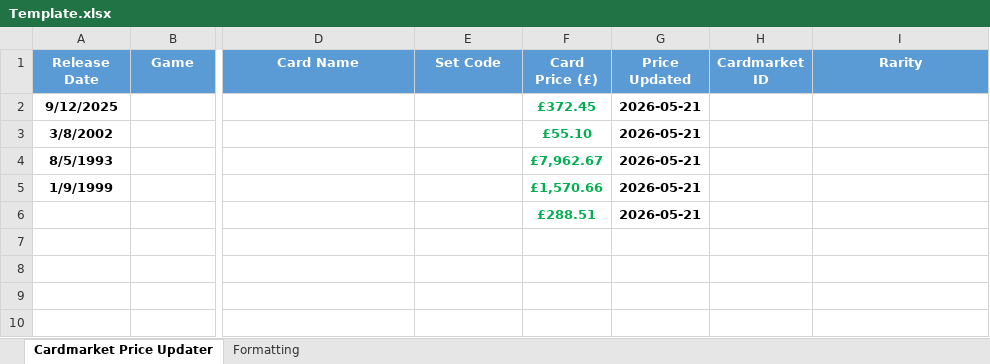
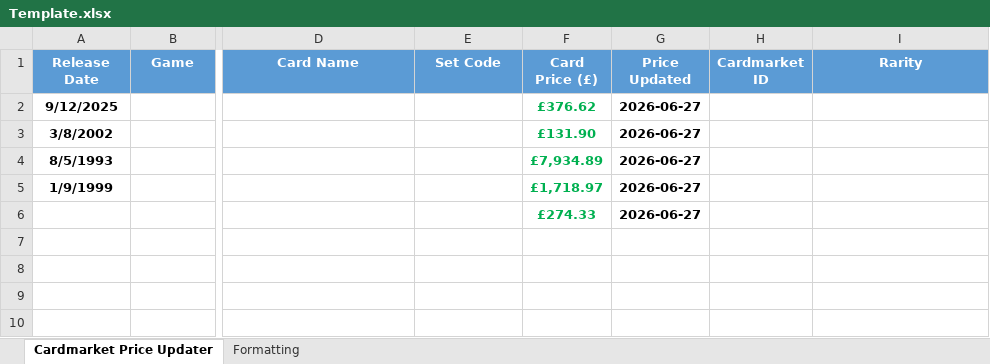
Before and after one commit to ProfessorShroom/Cardmarket-Price-Updater, an Excel workbook: Template.xlsx, sheet Cardmarket Price Updater, drawn as a sheet; only a part is shown, gaps mark what is left out; values as stored, in another font and other column widths than the file's, no borders; conditional formats not drawn; the diff names each change by its address in the sheet, - before the commit and + after, or states it on an @@ line.

```diff
--- a/Template.xlsx (sheet Cardmarket Price Updater)
+++ b/Template.xlsx (sheet Cardmarket Price Updater)
-F2 (Card Price (£)): £372.45
+F2 (Card Price (£)): £376.62
-G2:G6 (Price Updated): 2026-05-21
+G2:G6 (Price Updated): 2026-06-27
-F3 (Card Price (£)): £55.10
+F3 (Card Price (£)): £131.90
-F4 (Card Price (£)): £7,962.67
+F4 (Card Price (£)): £7,934.89
-F5 (Card Price (£)): £1,570.66
+F5 (Card Price (£)): £1,718.97
-F6 (Card Price (£)): £288.51
+F6 (Card Price (£)): £274.33
```
Also changed, not shown: 8 other files.
